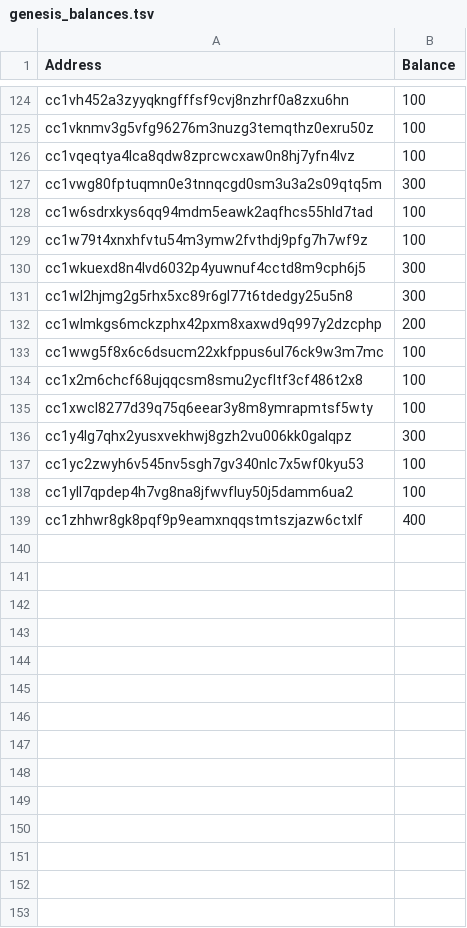
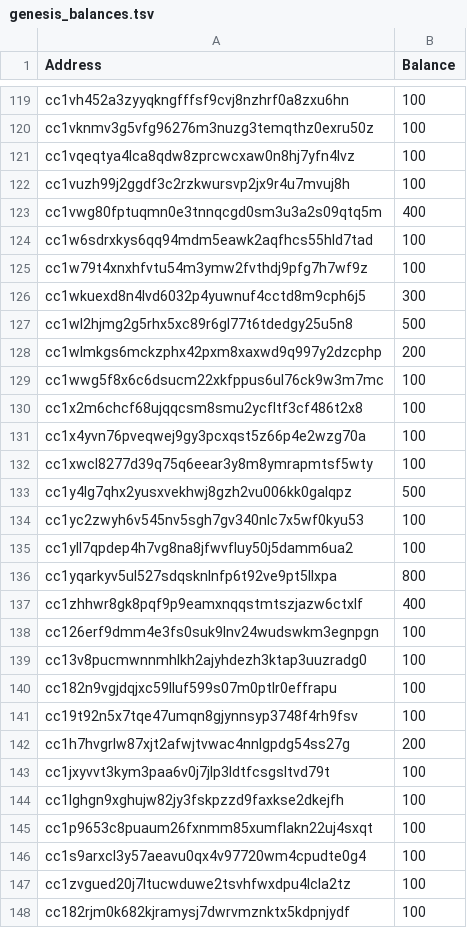
Before and after one commit to DecentralCardGame/Cardchain, a TSV file: scripts/genesis_balances.tsv, drawn as a sheet; only a part is shown, gaps mark what is left out; the diff covers the shown part only.

Commit message:
update airdrop balances

```diff
--- a/scripts/genesis_balances.tsv
+++ b/scripts/genesis_balances.tsv
@@ -126,3 +121,4 @@ cc1vknmv3g5vfg96276m3nuzg3temqthz0exru50z	100
 cc1vqeqtya4lca8qdw8zprcwcxaw0n8hj7yfn4lvz	100
-cc1vwg80fptuqmn0e3tnnqcgd0sm3u3a2s09qtq5m	300
+cc1vuzh99j2ggdf3c2rzkwursvp2jx9r4u7mvuj8h	100
+cc1vwg80fptuqmn0e3tnnqcgd0sm3u3a2s09qtq5m	400
 cc1w6sdrxkys6qq94mdm5eawk2aqfhcs55hld7tad	100
@@ -130,3 +126,3 @@ cc1w79t4xnxhfvtu54m3ymw2fvthdj9pfg7h7wf9z	100
 cc1wkuexd8n4lvd6032p4yuwnuf4cctd8m9cph6j5	300
-cc1wl2hjmg2g5rhx5xc89r6gl77t6tdedgy25u5n8	300
+cc1wl2hjmg2g5rhx5xc89r6gl77t6tdedgy25u5n8	500
 cc1wlmkgs6mckzphx42pxm8xaxwd9q997y2dzcphp	200
@@ -134,6 +130,19 @@ cc1wwg5f8x6c6dsucm22xkfppus6ul76ck9w3m7mc	100
 cc1x2m6chcf68ujqqcsm8smu2ycfltf3cf486t2x8	100
+cc1x4yvn76pveqwej9gy3pcxqst5z66p4e2wzg70a	100
 cc1xwcl8277d39q75q6eear3y8m8ymrapmtsf5wty	100
-cc1y4lg7qhx2yusxvekhwj8gzh2vu006kk0galqpz	300
+cc1y4lg7qhx2yusxvekhwj8gzh2vu006kk0galqpz	500
 cc1yc2zwyh6v545nv5sgh7gv340nlc7x5wf0kyu53	100
 cc1yll7qpdep4h7vg8na8jfwvfluy50j5damm6ua2	100
+cc1yqarkyv5ul527sdqsknlnfp6t92ve9pt5llxpa	800
 cc1zhhwr8gk8pqf9p9eamxnqqstmtszjazw6ctxlf	400
+cc126erf9dmm4e3fs0suk9lnv24wudswkm3egnpgn	100
+cc13v8pucmwnnmhlkh2ajyhdezh3ktap3uuzradg0	100
+cc182n9vgjdqjxc59lluf599s07m0ptlr0effrapu	100
+cc19t92n5x7tqe47umqn8gjynnsyp3748f4rh9fsv	100
+cc1h7hvgrlw87xjt2afwjtvwac4nnlgpdg54ss27g	200
+cc1jxyvvt3kym3paa6v0j7jlp3ldtfcsgsltvd79t	100
+cc1lghgn9xghujw82jy3fskpzzd9faxkse2dkejfh	100
+cc1p9653c8puaum26fxnmm85xumflakn22uj4sxqt	100
+cc1s9arxcl3y57aeavu0qx4v97720wm4cpudte0g4	100
+cc1zvgued20j7ltucwduwe2tsvhfwxdpu4lcla2tz	100
+cc182rjm0k682kjramysj7dwrvmznktx5kdpnjydf	100
```
Also changed, not shown: 1 added row, 4 removed rows, 9 moved rows and 30 edited cells elsewhere in this file.
